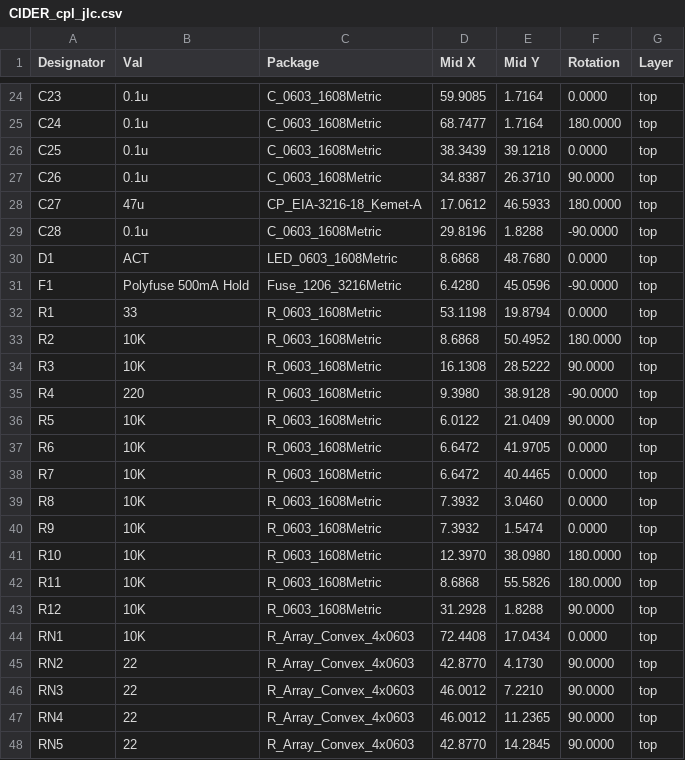
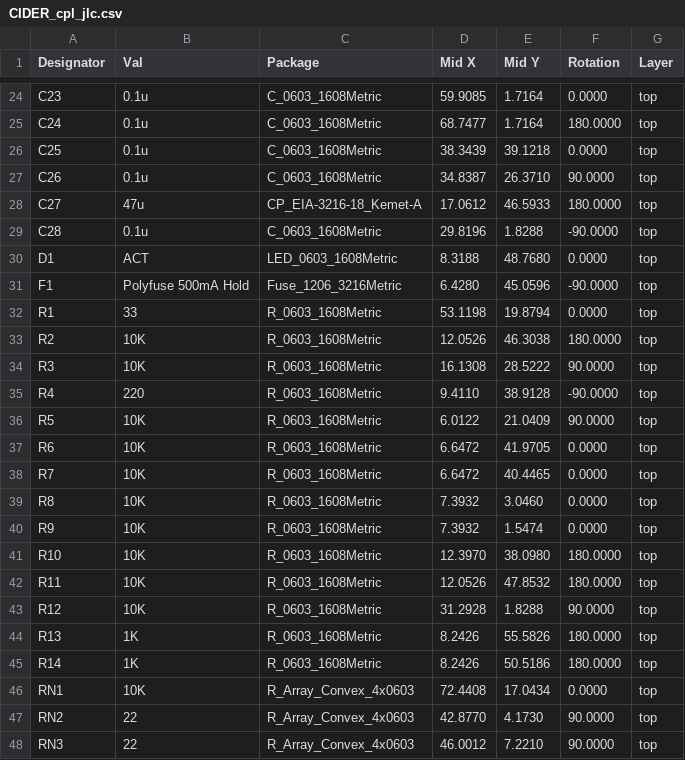
Before and after one commit to LIV2/CIDER, a CSV file: Gerbers/CIDER_cpl_jlc.csv, drawn as a sheet; only a part is shown, gaps mark what is left out; the shorter side is filled out with more unchanged rows.

```diff
--- a/Gerbers/CIDER_cpl_jlc.csv
+++ b/Gerbers/CIDER_cpl_jlc.csv
@@ -29,8 +29,8 @@ Designator,Val,Package,Mid X,Mid Y,Rotation,Layer
 "C28","0.1u","C_0603_1608Metric",29.8196,1.8288,-90.0000,top
-"D1","ACT","LED_0603_1608Metric",8.6868,48.7680,0.0000,top
+"D1","ACT","LED_0603_1608Metric",8.3188,48.7680,0.0000,top
 "F1","Polyfuse 500mA Hold","Fuse_1206_3216Metric",6.4280,45.0596,-90.0000,top
 "R1","33","R_0603_1608Metric",53.1198,19.8794,0.0000,top
-"R2","10K","R_0603_1608Metric",8.6868,50.4952,180.0000,top
+"R2","10K","R_0603_1608Metric",12.0526,46.3038,180.0000,top
 "R3","10K","R_0603_1608Metric",16.1308,28.5222,90.0000,top
-"R4","220","R_0603_1608Metric",9.3980,38.9128,-90.0000,top
+"R4","220","R_0603_1608Metric",9.4110,38.9128,-90.0000,top
 "R5","10K","R_0603_1608Metric",6.0122,21.0409,90.0000,top
@@ -41,4 +41,6 @@ Designator,Val,Package,Mid X,Mid Y,Rotation,Layer
 "R10","10K","R_0603_1608Metric",12.3970,38.0980,180.0000,top
-"R11","10K","R_0603_1608Metric",8.6868,55.5826,180.0000,top
+"R11","10K","R_0603_1608Metric",12.0526,47.8532,180.0000,top
 "R12","10K","R_0603_1608Metric",31.2928,1.8288,90.0000,top
+"R13","1K","R_0603_1608Metric",8.2426,55.5826,180.0000,top
+"R14","1K","R_0603_1608Metric",8.2426,50.5186,180.0000,top
 "RN1","10K","R_Array_Convex_4x0603",72.4408,17.0434,0.0000,top
```
Also changed, not shown: Gerbers/CIDER_bom_jlc.csv, 21 other files.
